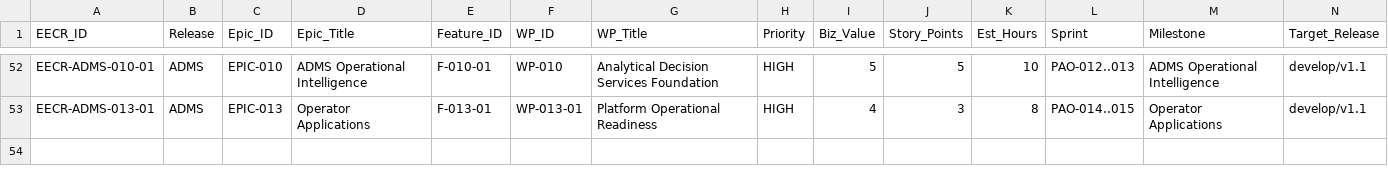
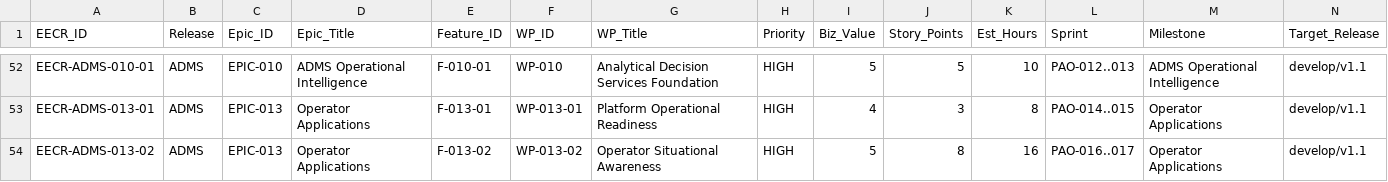
Before and after one commit to emmanoff-sys/diep-lab, a CSV file: engineering/governance/EECR/engineering-execution-control-register.csv, drawn as a sheet; only a part is shown, gaps mark what is left out; rows hold the shown columns only; the diff names each change by its address in the sheet, - before the commit and + after, or states it on an @@ line.

```diff
--- a/engineering/governance/EECR/engineering-execution-control-register.csv
+++ b/engineering/governance/EECR/engineering-execution-control-register.csv
+row 54: EECR-ADMS-013-02 | ADMS | EPIC-013 | Operator Applications | F-013-02 | WP-013-02 | Operator Situational Awareness | HIGH | 5 | 8 | 16 | PAO-016..017 | Operator Applications | develop/v1.1
```
Also changed, not shown: engineering/governance/EECR/release-2/RELEASE-2-TEST-CLASSIFICATION.csv, 9 other files.
